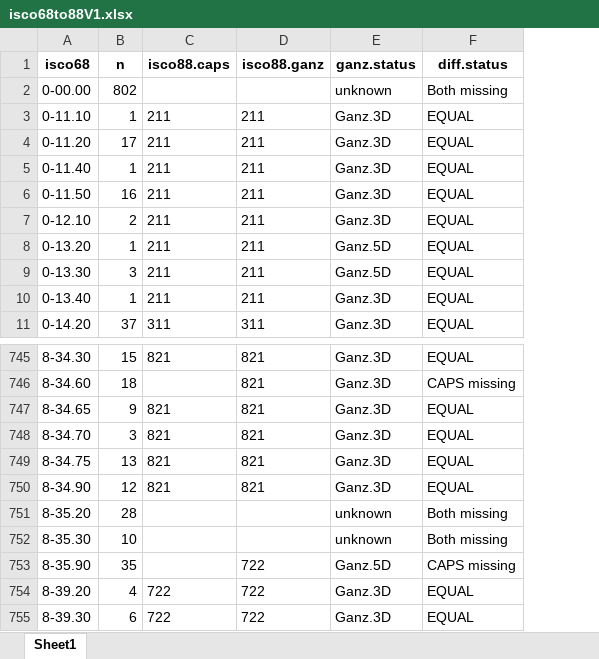
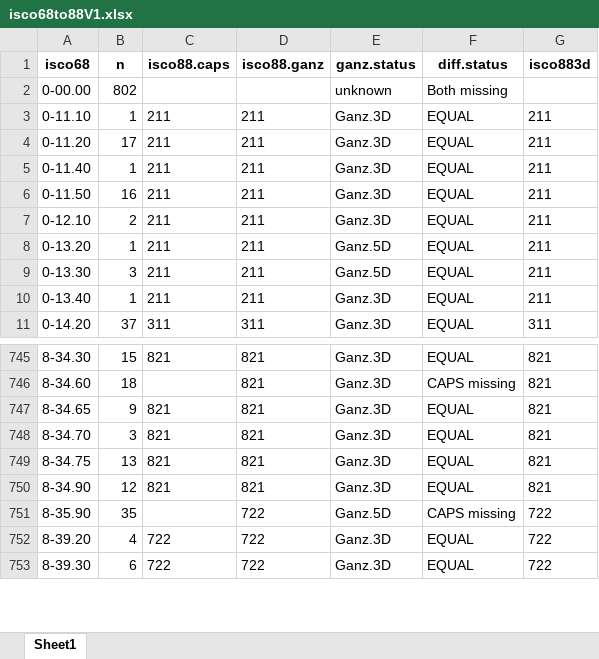
Before and after one commit to jlavoue/IARC, an Excel workbook: MONO131/CANJEM_IPUMS analysis/intermediate data/isco68to88V1.xlsx, sheet Sheet1, drawn as a sheet; only a part is shown, gaps mark what is left out; values as stored, in another font and other column widths than the file's, no borders; removed rows and columns are numbered as before the commit, all else as after; the diff names each change by its address in the sheet, - before the commit and + after, or states it on an @@ line.

Commit message:
correcting the ISCO68 to 883D crosswalk

```diff
--- a/MONO131/CANJEM_IPUMS analysis/intermediate data/isco68to88V1.xlsx (sheet Sheet1)
+++ b/MONO131/CANJEM_IPUMS analysis/intermediate data/isco68to88V1.xlsx (sheet Sheet1)
+column G (isco883d), rows 3-11: 211 | 211 | 211 | 211 | 211 | 211 | 211 | 211 | 311; rows 745-753: 821 | 821 | 821 | 821 | 821 | 821 | 722 | 722 | 722
-row 751: 8-35.20 | 28 |  |  | unknown | Both missing
-row 752: 8-35.30 | 10 |  |  | unknown | Both missing
```
Also changed, not shown: 2 other files.
